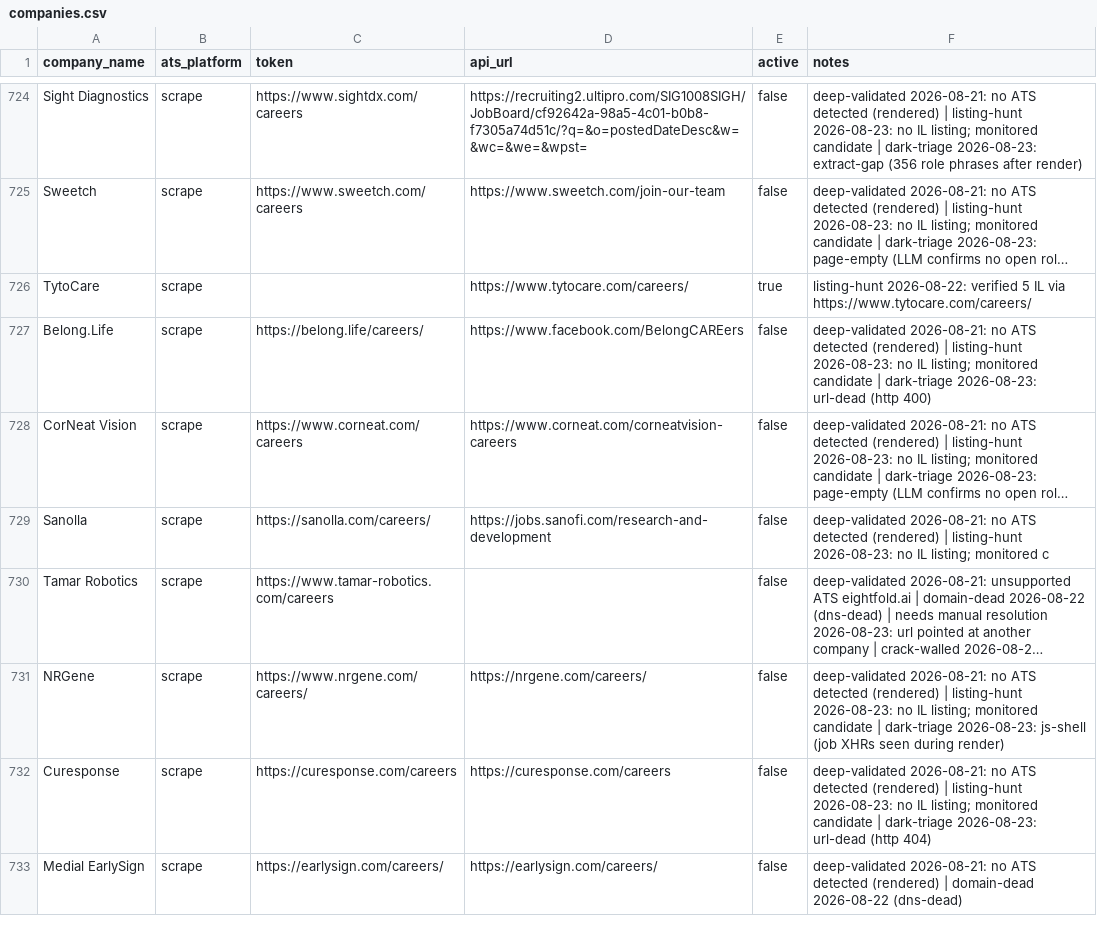
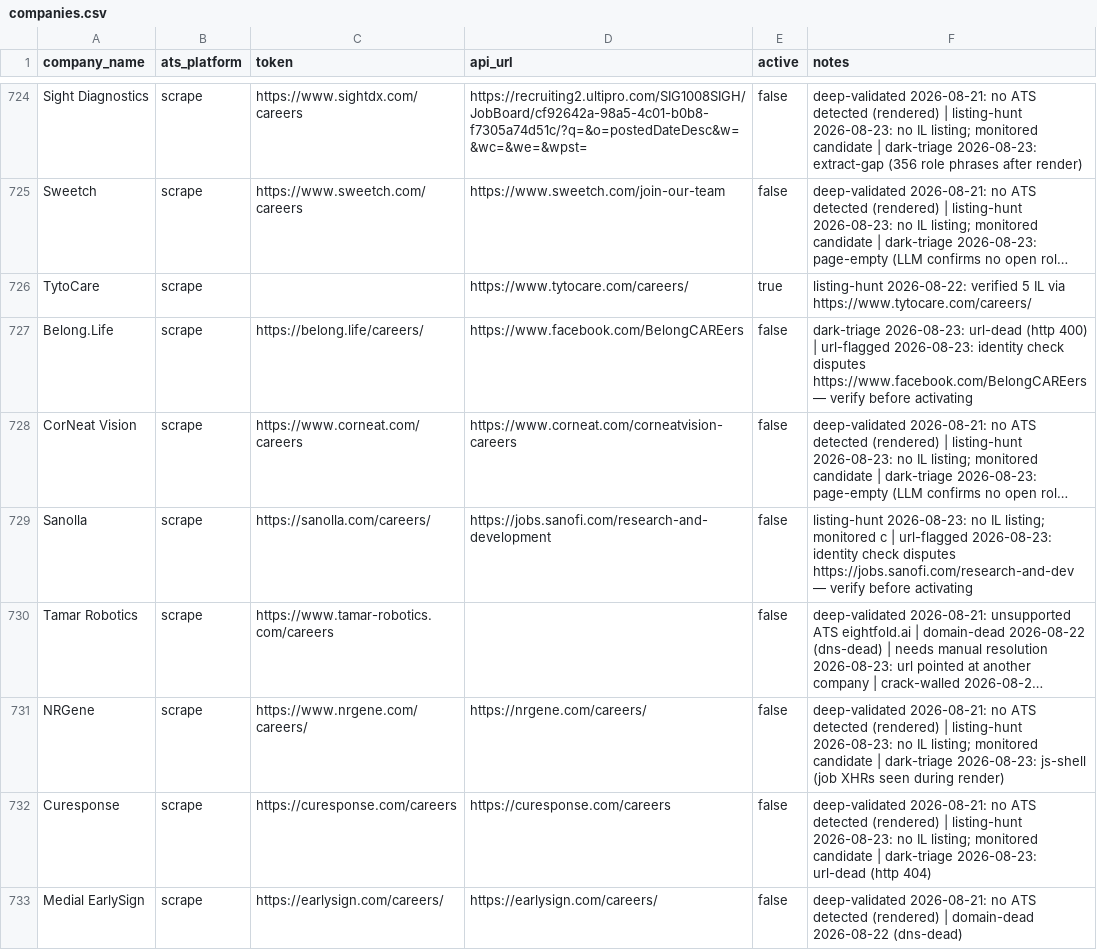
Before and after one commit to AnalystJobsIL/pipeline, a CSV file: companies.csv, drawn as a sheet; only a part is shown, gaps mark what is left out; long unchanged cells end in …; the diff covers the shown part only; the diff names each change by its address in the sheet, - before the commit and + after, or states it on an @@ line.

```diff
--- a/companies.csv
+++ b/companies.csv
-F727 (notes): deep-validated 2026-08-21: no ATS detected (rendered) | listing-hunt 2026-08-23: no IL listing; monitored candidate | dark-triage 2026-08-23: url-dead (http 400)
+F727 (notes): dark-triage 2026-08-23: url-dead (http 400) | url-flagged 2026-08-23: identity check disputes https://www.facebook.com/BelongCAREers — verify before activating
-F729 (notes): deep-validated 2026-08-21: no ATS detected (rendered) | listing-hunt 2026-08-23: no IL listing; monitored c
+F729 (notes): listing-hunt 2026-08-23: no IL listing; monitored c | url-flagged 2026-08-23: identity check disputes https://jobs.sanofi.com/research-and-dev — verify before activating
```
Also changed, not shown: 100 edited cells elsewhere in this file, 9 other files.
